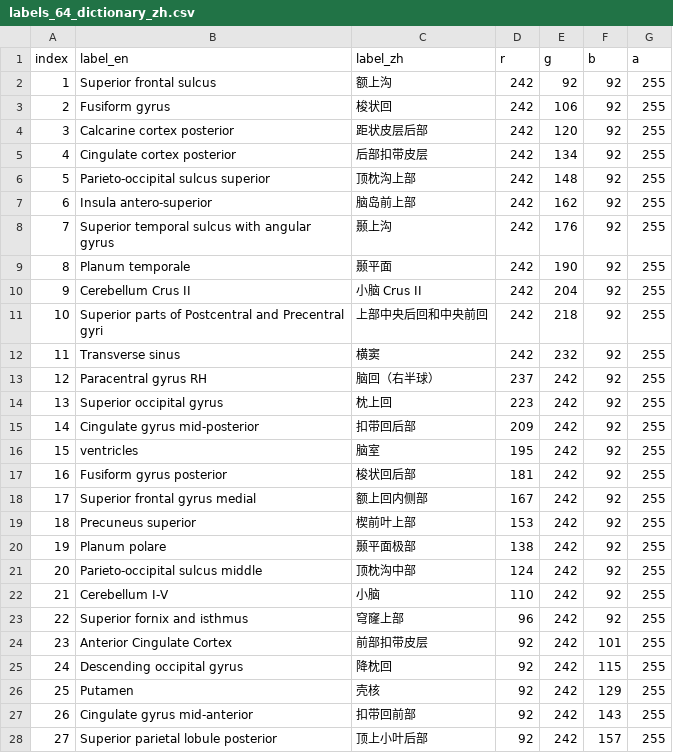
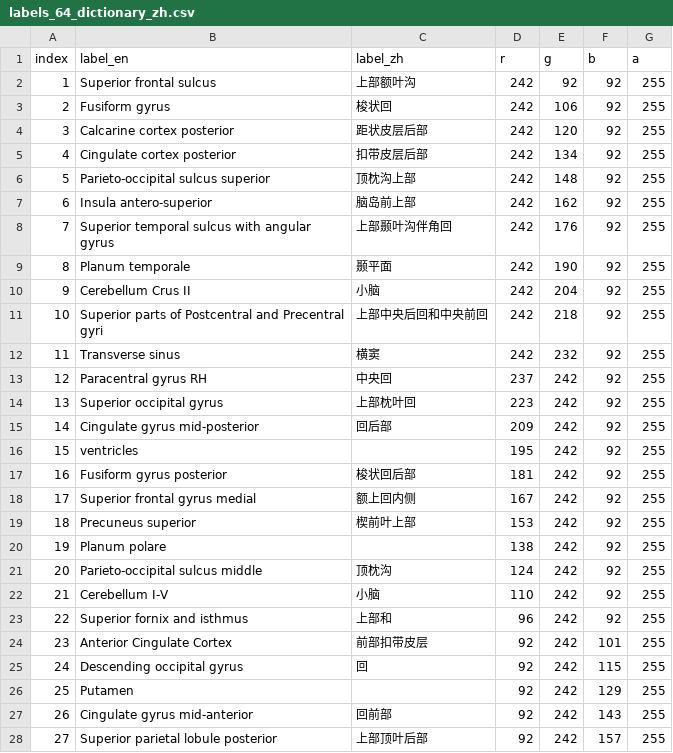
Before and after one commit to neuracle-xm/simnibs, a CSV file: neuracle/atlas/atlas/颜色查找表/labels_64_dictionary_zh.csv, drawn as a sheet; only a part is shown; the diff covers the shown part only.

```diff
--- a/neuracle/atlas/atlas/颜色查找表/labels_64_dictionary_zh.csv
+++ b/neuracle/atlas/atlas/颜色查找表/labels_64_dictionary_zh.csv
@@ -1,28 +1,28 @@
 index,label_en,label_zh,r,g,b,a
-1,Superior frontal sulcus,额上沟,242,92,92,255
+1,Superior frontal sulcus,上部额叶沟,242,92,92,255
 2,Fusiform gyrus,梭状回,242,106,92,255
 3,Calcarine cortex posterior,距状皮层后部,242,120,92,255
-4,Cingulate cortex posterior,后部扣带皮层,242,134,92,255
+4,Cingulate cortex posterior,扣带皮层后部,242,134,92,255
 5,Parieto-occipital sulcus superior,顶枕沟上部,242,148,92,255
 6,Insula antero-superior,脑岛前上部,242,162,92,255
-7,Superior temporal sulcus with angular gyrus,颞上沟,242,176,92,255
+7,Superior temporal sulcus with angular gyrus,上部颞叶沟伴角回,242,176,92,255
 8,Planum temporale,颞平面,242,190,92,255
-9,Cerebellum Crus II,小脑 Crus II,242,204,92,255
+9,Cerebellum Crus II,小脑,242,204,92,255
 10,Superior parts of Postcentral and Precentral gyri,上部中央后回和中央前回,242,218,92,255
 11,Transverse sinus,横窦,242,232,92,255
-12,Paracentral gyrus RH,脑回（右半球）,237,242,92,255
-13,Superior occipital gyrus,枕上回,223,242,92,255
-14,Cingulate gyrus mid-posterior,扣带回后部,209,242,92,255
-15,ventricles,脑室,195,242,92,255
+12,Paracentral gyrus RH,中央回,237,242,92,255
+13,Superior occipital gyrus,上部枕叶回,223,242,92,255
+14,Cingulate gyrus mid-posterior,回后部,209,242,92,255
+15,ventricles,,195,242,92,255
 16,Fusiform gyrus posterior,梭状回后部,181,242,92,255
-17,Superior frontal gyrus medial,额上回内侧部,167,242,92,255
+17,Superior frontal gyrus medial,额上回内侧,167,242,92,255
 18,Precuneus superior,楔前叶上部,153,242,92,255
-19,Planum polare,颞平面极部,138,242,92,255
-20,Parieto-occipital sulcus middle,顶枕沟中部,124,242,92,255
+19,Planum polare,,138,242,92,255
+20,Parieto-occipital sulcus middle,顶枕沟,124,242,92,255
 21,Cerebellum I-V,小脑,110,242,92,255
-22,Superior fornix and isthmus,穹窿上部,96,242,92,255
+22,Superior fornix and isthmus,上部和,96,242,92,255
 23,Anterior Cingulate Cortex,前部扣带皮层,92,242,101,255
-24,Descending occipital gyrus,降枕回,92,242,115,255
-25,Putamen,壳核,92,242,129,255
-26,Cingulate gyrus mid-anterior,扣带回前部,92,242,143,255
-27,Superior parietal lobule posterior,顶上小叶后部,92,242,157,255
+24,Descending occipital gyrus,回,92,242,115,255
+25,Putamen,,92,242,129,255
+26,Cingulate gyrus mid-anterior,回前部,92,242,143,255
+27,Superior parietal lobule posterior,上部顶叶后部,92,242,157,255
```
Also changed, not shown: 21 edited cells elsewhere in this file, neuracle/atlas/atlas/颜色查找表/labels_128_dictionary_zh.csv, neuracle/atlas/atlas/颜色查找表/labels_256_dictionary_zh.csv, 2 other files.
